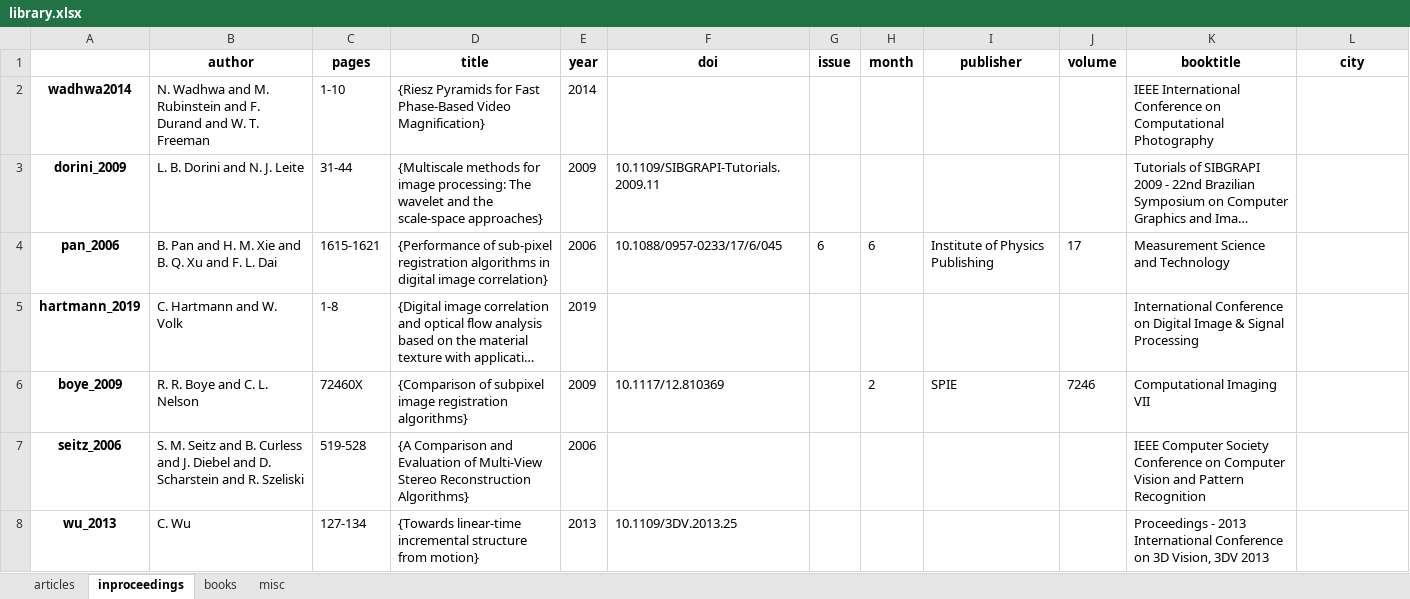
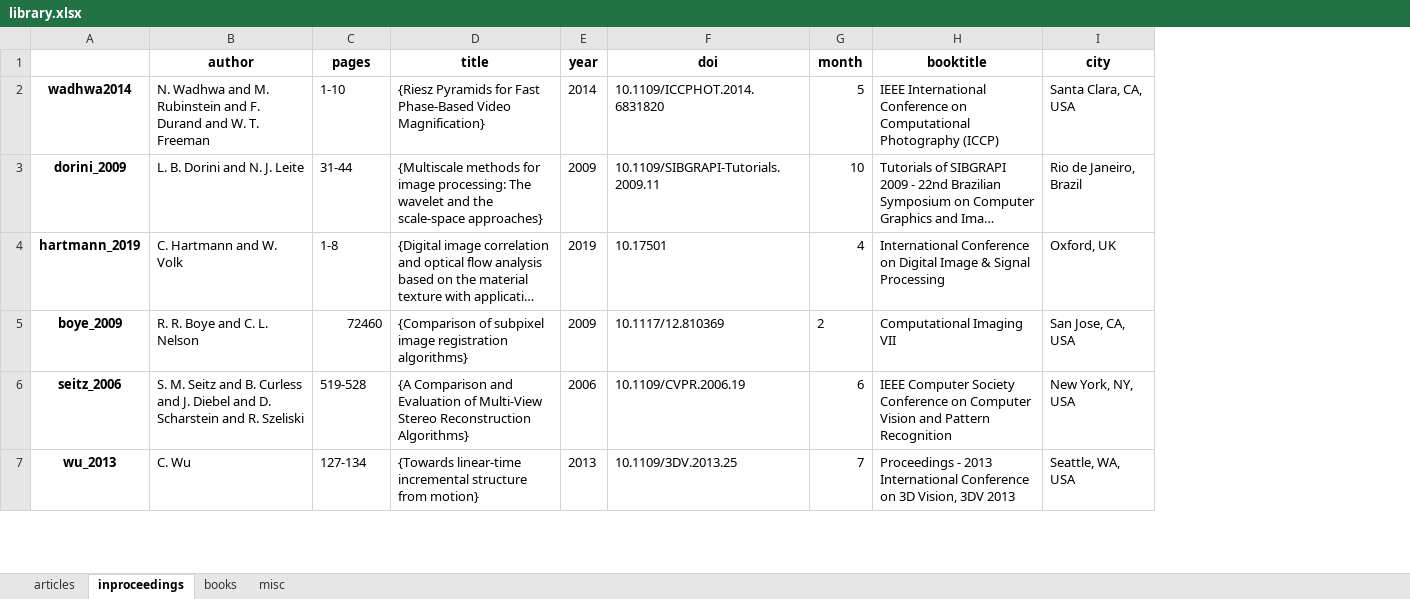
Before and after one commit to kristofcufar/biblib, an Excel workbook: DATA/library.xlsx, sheet inproceedings, drawn as a sheet; only a part is shown; long unchanged cells end in …; values as stored, in another font and other column widths than the file's, no borders; removed rows and columns are numbered as before the commit, all else as after; the diff covers the shown part only; the diff names each change by its address in the sheet, - before the commit and + after, or states it on an @@ line.

Commit message:
Updated excel

```diff
--- a/DATA/library.xlsx (sheet inproceedings)
+++ b/DATA/library.xlsx (sheet inproceedings)
-column G (issue), empty
-column I (publisher), row 6: SPIE
-column J (volume), row 6: 7246
-F2 (doi): (empty)
+F2 (doi): 10.1109/ICCPHOT.2014.6831820
-G2 (month): (empty)
+G2 (month): 5
-H2 (booktitle): …Computational Photography
+H2 (booktitle): …Computational Photography (ICCP)
-I2 (city): (empty)
+I2 (city): Santa Clara, CA, USA
-G3 (month): (empty)
+G3 (month): 10
-I3 (city): (empty)
+I3 (city): Rio de Janeiro, Brazil
-row 4: pan_2006 | B. Pan and H. M. Xie and B. Q. Xu and F. L. Dai | 1615-1621 | {Performance of sub-pixel registration algorithms in digital image correlation} | 2006 | 10.1088/0957-0233/17/6/045 | 6 | 6 | Institute of Physics Publishing | 17 | Measurement Science and Technology
-F4 (doi): (empty)
+F4 (doi): 10.17501
-G4 (month): (empty)
+G4 (month): 4
-I4 (city): (empty)
+I4 (city): Oxford, UK
-C5 (pages): 72460X
+C5 (pages): 72460
-I5 (city): (empty)
+I5 (city): San Jose, CA, USA
-F6 (doi): (empty)
+F6 (doi): 10.1109/CVPR.2006.19
-G6 (month): (empty)
+G6 (month): 6
-I6 (city): (empty)
+I6 (city): New York, NY, USA
-G7 (month): (empty)
+G7 (month): 7
-I7 (city): (empty)
+I7 (city): Seattle, WA, USA
```
Also changed, not shown: 49 edited cells elsewhere in this sheet, sheet books, sheet misc, sheet articles, 1 other file.
